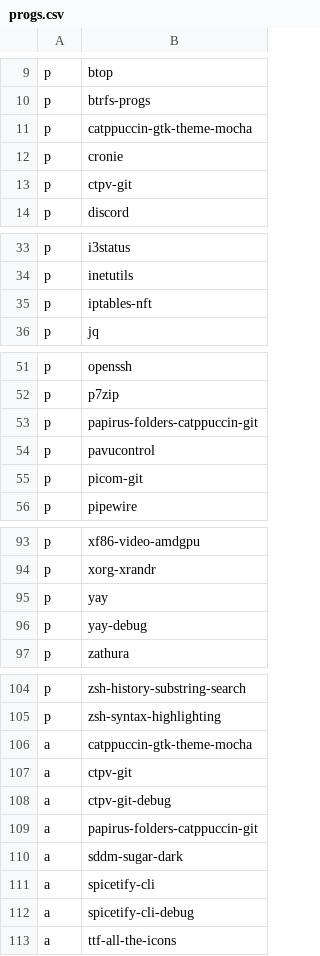
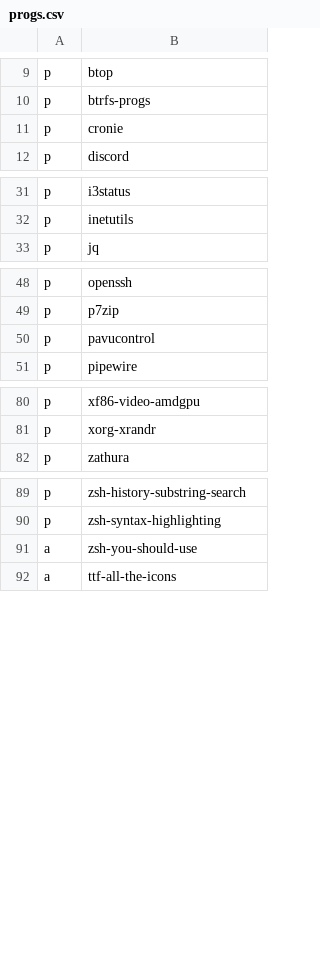
Before and after one commit to gonblas/dotfiles, a CSV file: progs.csv, drawn as a sheet; only a part is shown, gaps mark what is left out; the diff covers the shown part only.

```diff
--- a/progs.csv
+++ b/progs.csv
@@ -10,5 +10,3 @@ p,btop
 p,btrfs-progs
-p,catppuccin-gtk-theme-mocha
 p,cronie
-p,ctpv-git
 p,discord
@@ -34,3 +32,2 @@ p,i3status
 p,inetutils
-p,iptables-nft
 p,jq
@@ -52,5 +49,3 @@ p,openssh
 p,p7zip
-p,papirus-folders-catppuccin-git
 p,pavucontrol
-p,picom-git
 p,pipewire
@@ -94,4 +81,2 @@ p,xf86-video-amdgpu
 p,xorg-xrandr
-p,yay
-p,yay-debug
 p,zathura
@@ -105,9 +90,3 @@ p,zsh-history-substring-search
 p,zsh-syntax-highlighting
-a,catppuccin-gtk-theme-mocha
-a,ctpv-git
-a,ctpv-git-debug
-a,papirus-folders-catppuccin-git
-a,sddm-sugar-dark
-a,spicetify-cli
-a,spicetify-cli-debug
+a,zsh-you-should-use
 a,ttf-all-the-icons
```
Also changed, not shown: 11 removed rows elsewhere in this file.
